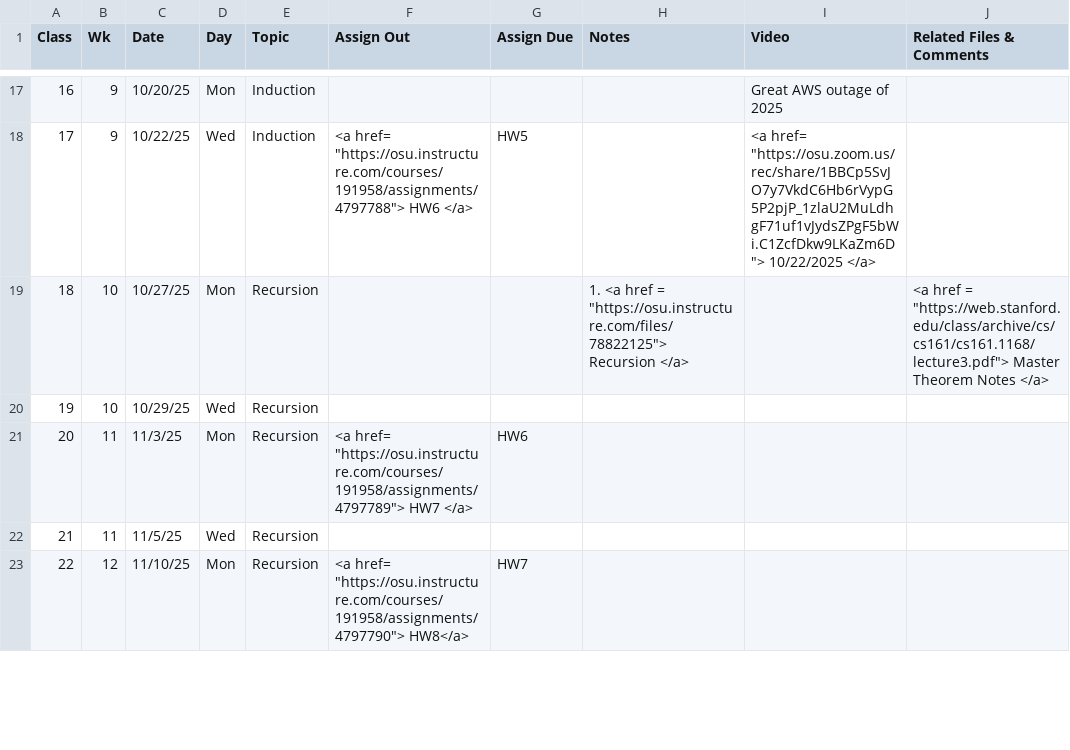
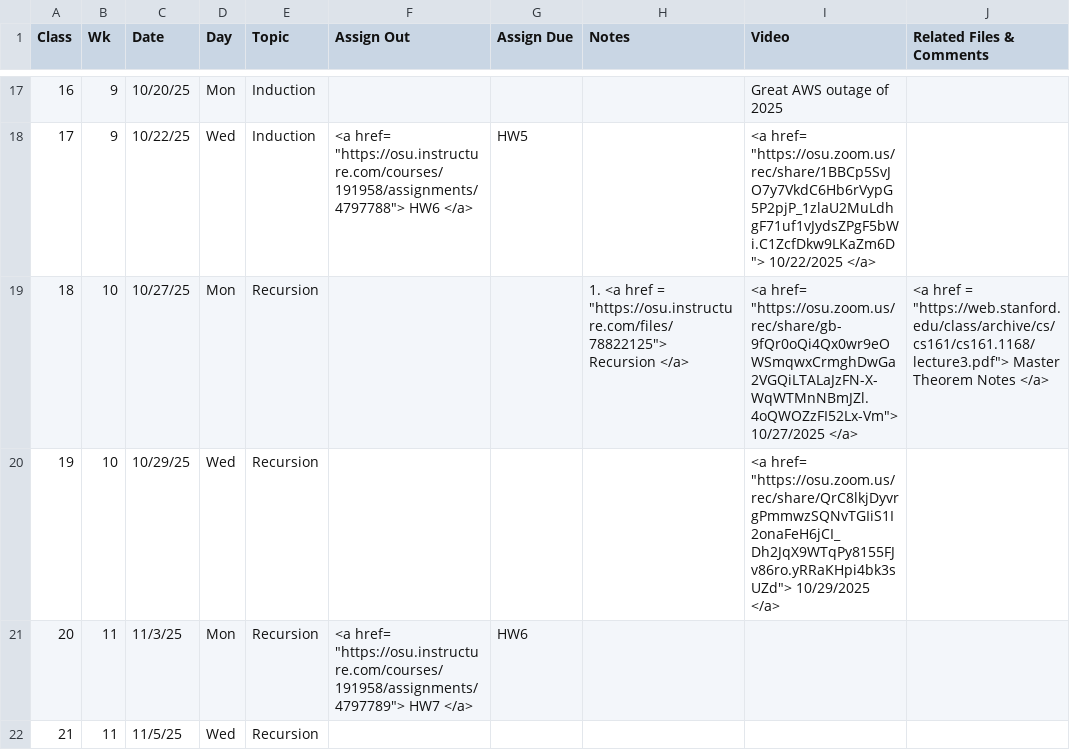
Before and after one commit to gryslik/cse2321, a CSV file: _data/Syllabus.csv, drawn as a sheet; only a part is shown, gaps mark what is left out; the shorter side is filled out with more unchanged rows.

Commit message:
Week of 10/27 lectures.

```diff
--- a/_data/Syllabus.csv
+++ b/_data/Syllabus.csv
@@ -23,4 +23,4 @@
 17,9,10/22/25,Wed,Induction,"<a href= ""https://osu.instructure.com/courses/191958/assignments/4797788""> HW6 </a>",HW5,,"<a href= ""https://osu.zoom.us/rec/share/1BBCp5SvJO7y7VkdC6Hb6rVypG5P2pjP_1zlaU2MuLdhgF71uf1vJydsZPgF5bWi.C1ZcfDkw9LKaZm6D""> 10/22/2025 </a>",
-18,10,10/27/25,Mon,Recursion,,,"1. <a href =  ""https://osu.instructure.com/files/78822125""> Recursion </a>",,"<a href =  ""https://web.stanford.edu/class/archive/cs/cs161/cs161.1168/lecture3.pdf""> Master Theorem Notes </a>"
-19,10,10/29/25,Wed,Recursion,,,,,
+18,10,10/27/25,Mon,Recursion,,,"1. <a href =  ""https://osu.instructure.com/files/78822125""> Recursion </a>","<a href= ""https://osu.zoom.us/rec/share/gb-9fQr0oQi4Qx0wr9eOWSmqwxCrmghDwGa2VGQiLTALaJzFN-X-WqWTMnNBmJZl.4oQWOZzFI52Lx-Vm""> 10/27/2025 </a>","<a href =  ""https://web.stanford.edu/class/archive/cs/cs161/cs161.1168/lecture3.pdf""> Master Theorem Notes </a>"
+19,10,10/29/25,Wed,Recursion,,,,"<a href= ""https://osu.zoom.us/rec/share/QrC8lkjDyvrgPmmwzSQNvTGIiS1I2onaFeH6jCI_Dh2JqX9WTqPy8155FJv86ro.yRRaKHpi4bk3sUZd""> 10/29/2025 </a>",
 20,11,11/3/25,Mon,Recursion,"<a href= ""https://osu.instructure.com/courses/191958/assignments/4797789""> HW7 </a>",HW6,,,
```
